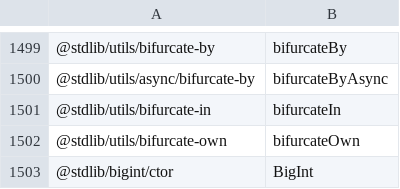
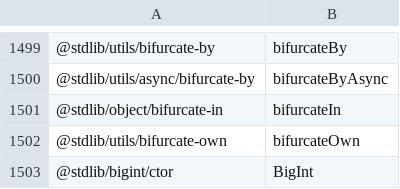
Before and after one commit to stdlib-js/namespace-pkg2alias, a CSV file: data/data.csv, drawn as a sheet; only a part is shown, gaps mark what is left out.

```diff
--- a/data/data.csv
+++ b/data/data.csv
@@ -1500,3 +1500,3 @@
 "@stdlib/utils/async/bifurcate-by",bifurcateByAsync
-"@stdlib/utils/bifurcate-in",bifurcateIn
+"@stdlib/object/bifurcate-in",bifurcateIn
 "@stdlib/utils/bifurcate-own",bifurcateOwn
```
Also changed, not shown: 1 other file.
